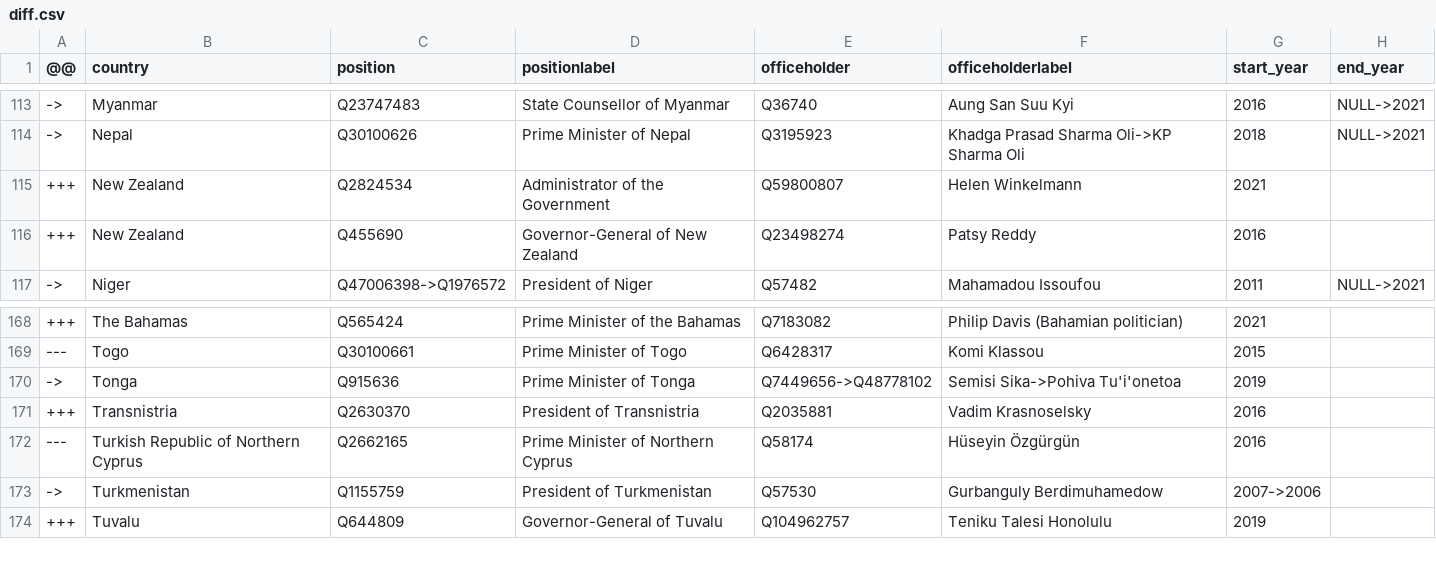
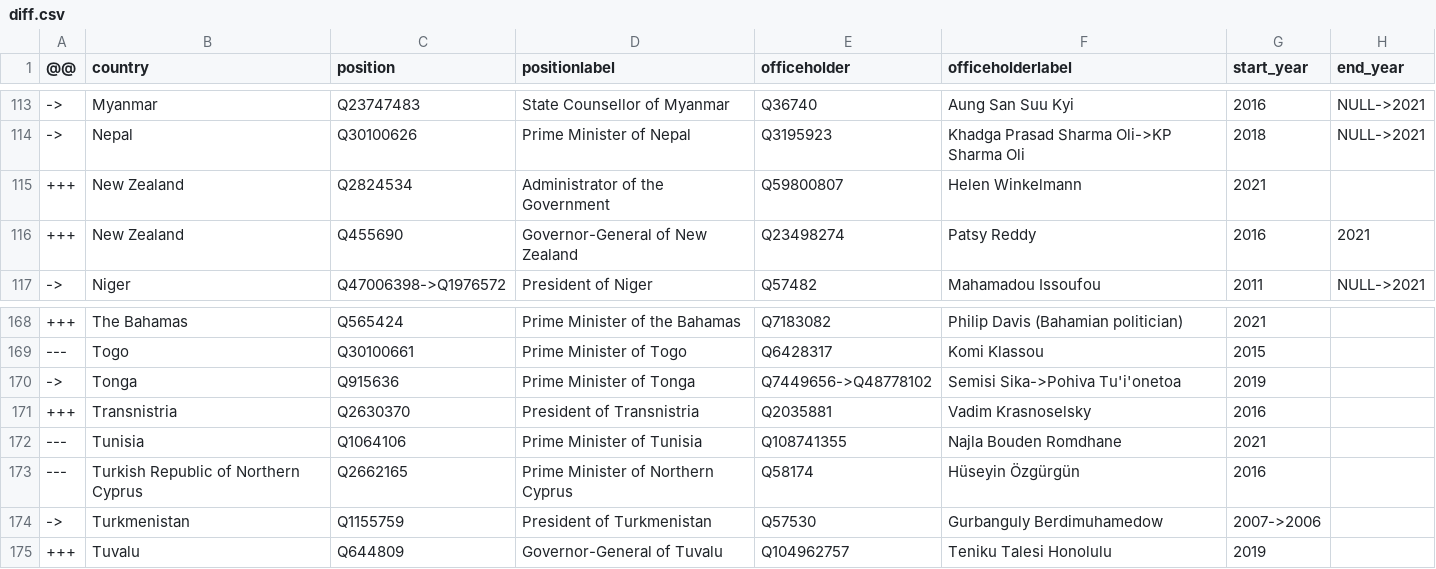
Before and after one commit to every-politician-scrapers/world-leaders-2021, a CSV file: data/diff.csv, drawn as a sheet; only a part is shown, gaps mark what is left out.

```diff
--- a/data/diff.csv
+++ b/data/diff.csv
@@ -115,3 +115,3 @@
 +++,New Zealand,Q2824534,Administrator of the Government,Q59800807,Helen Winkelmann,2021,
-+++,New Zealand,Q455690,Governor-General of New Zealand,Q23498274,Patsy Reddy,2016,
++++,New Zealand,Q455690,Governor-General of New Zealand,Q23498274,Patsy Reddy,2016,2021
 ->,Niger,Q47006398->Q1976572,President of Niger,Q57482,Mahamadou Issoufou,2011,NULL->2021
@@ -171,2 +171,3 @@
 +++,Transnistria,Q2630370,President of Transnistria,Q2035881,Vadim Krasnoselsky,2016,
+---,Tunisia,Q1064106,Prime Minister of Tunisia,Q108741355,Najla Bouden Romdhane,2021,
 ---,Turkish Republic of Northern Cyprus,Q2662165,Prime Minister of Northern Cyprus,Q58174,Hüseyin Özgürgün,2016,
```
Also changed, not shown: data/wikidata.csv, data/wikipedia.csv.
